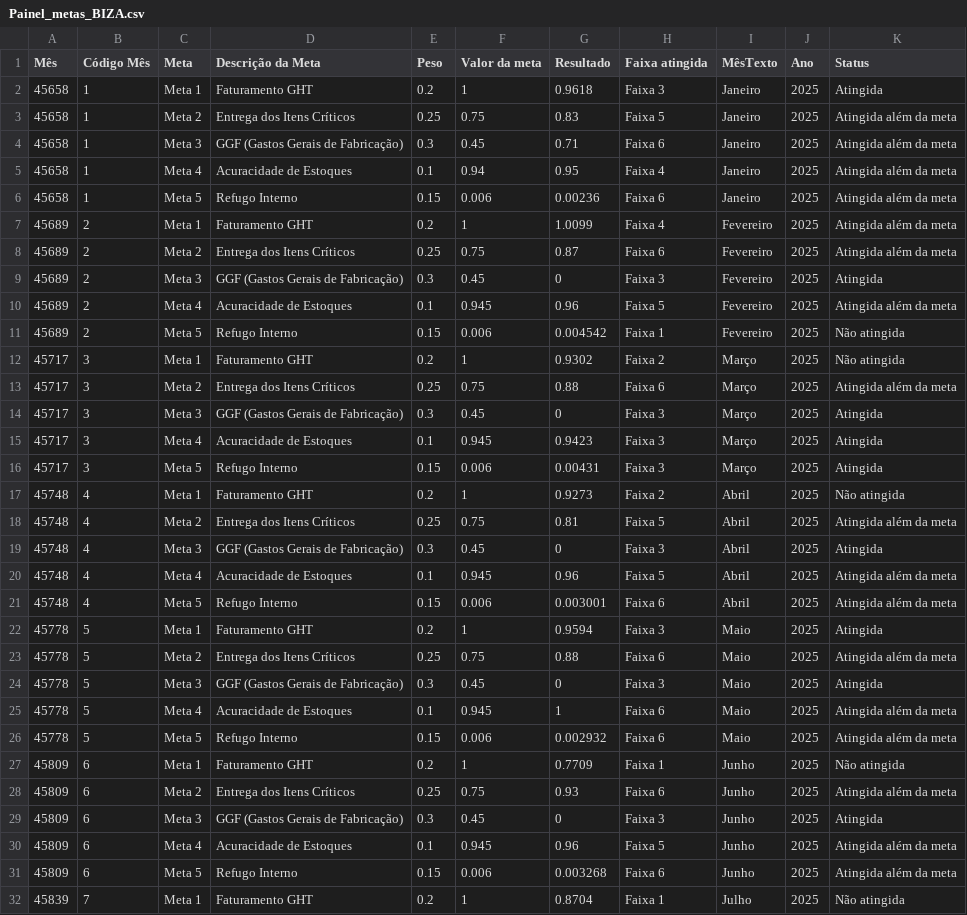
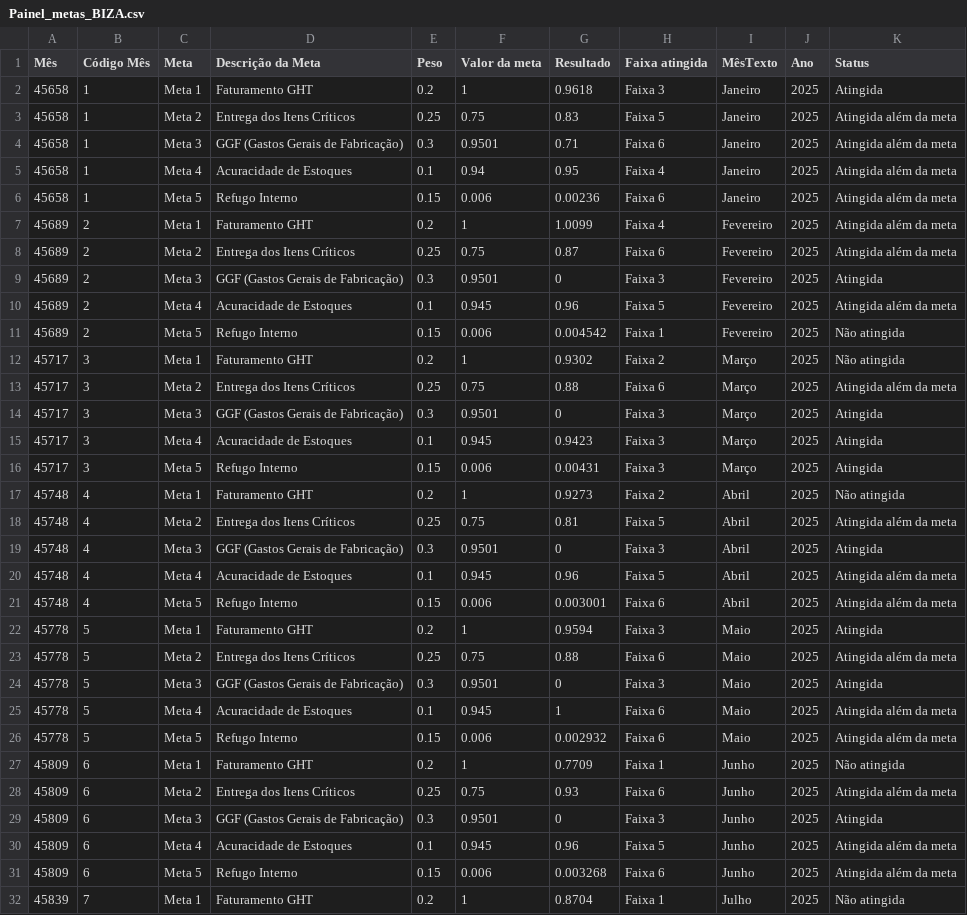
Before and after one commit to SGIBIZA/Painel-de-Metas-BIZA, a CSV file: Painel_metas_BIZA.csv, drawn as a sheet; only a part is shown; the diff covers the shown part only.

```diff
--- a/Painel_metas_BIZA.csv
+++ b/Painel_metas_BIZA.csv
@@ -3,3 +3,3 @@ Mês;Código Mês;Meta;Descrição da Meta;Peso;Valor da meta;Resultado;Faixa at
 45658;1;Meta 2;Entrega dos Itens Críticos;0.25;0.75;0.83;Faixa 5;Janeiro;2025;Atingida além da meta;
-45658;1;Meta 3;GGF (Gastos Gerais de Fabricação);0.3;0.45;0.71;Faixa 6;Janeiro;2025;Atingida além da meta;
+45658;1;Meta 3;GGF (Gastos Gerais de Fabricação);0.3;0.9501;0.71;Faixa 6;Janeiro;2025;Atingida além da meta;
 45658;1;Meta 4;Acuracidade de Estoques;0.1;0.94;0.95;Faixa 4;Janeiro;2025;Atingida além da meta;
@@ -8,3 +8,3 @@ Mês;Código Mês;Meta;Descrição da Meta;Peso;Valor da meta;Resultado;Faixa at
 45689;2;Meta 2;Entrega dos Itens Críticos;0.25;0.75;0.87;Faixa 6;Fevereiro;2025;Atingida além da meta;
-45689;2;Meta 3;GGF (Gastos Gerais de Fabricação);0.3;0.45;0;Faixa 3;Fevereiro;2025;Atingida;
+45689;2;Meta 3;GGF (Gastos Gerais de Fabricação);0.3;0.9501;0;Faixa 3;Fevereiro;2025;Atingida;
 45689;2;Meta 4;Acuracidade de Estoques;0.1;0.945;0.96;Faixa 5;Fevereiro;2025;Atingida além da meta;
@@ -13,3 +13,3 @@ Mês;Código Mês;Meta;Descrição da Meta;Peso;Valor da meta;Resultado;Faixa at
 45717;3;Meta 2;Entrega dos Itens Críticos;0.25;0.75;0.88;Faixa 6;Março;2025;Atingida além da meta;
-45717;3;Meta 3;GGF (Gastos Gerais de Fabricação);0.3;0.45;0;Faixa 3;Março;2025;Atingida;
+45717;3;Meta 3;GGF (Gastos Gerais de Fabricação);0.3;0.9501;0;Faixa 3;Março;2025;Atingida;
 45717;3;Meta 4;Acuracidade de Estoques;0.1;0.945;0.9423;Faixa 3;Março;2025;Atingida;
@@ -18,3 +18,3 @@ Mês;Código Mês;Meta;Descrição da Meta;Peso;Valor da meta;Resultado;Faixa at
 45748;4;Meta 2;Entrega dos Itens Críticos;0.25;0.75;0.81;Faixa 5;Abril;2025;Atingida além da meta;
-45748;4;Meta 3;GGF (Gastos Gerais de Fabricação);0.3;0.45;0;Faixa 3;Abril;2025;Atingida;
+45748;4;Meta 3;GGF (Gastos Gerais de Fabricação);0.3;0.9501;0;Faixa 3;Abril;2025;Atingida;
 45748;4;Meta 4;Acuracidade de Estoques;0.1;0.945;0.96;Faixa 5;Abril;2025;Atingida além da meta;
@@ -23,3 +23,3 @@ Mês;Código Mês;Meta;Descrição da Meta;Peso;Valor da meta;Resultado;Faixa at
 45778;5;Meta 2;Entrega dos Itens Críticos;0.25;0.75;0.88;Faixa 6;Maio;2025;Atingida além da meta;
-45778;5;Meta 3;GGF (Gastos Gerais de Fabricação);0.3;0.45;0;Faixa 3;Maio;2025;Atingida;
+45778;5;Meta 3;GGF (Gastos Gerais de Fabricação);0.3;0.9501;0;Faixa 3;Maio;2025;Atingida;
 45778;5;Meta 4;Acuracidade de Estoques;0.1;0.945;1;Faixa 6;Maio;2025;Atingida além da meta;
@@ -28,3 +28,3 @@ Mês;Código Mês;Meta;Descrição da Meta;Peso;Valor da meta;Resultado;Faixa at
 45809;6;Meta 2;Entrega dos Itens Críticos;0.25;0.75;0.93;Faixa 6;Junho;2025;Atingida além da meta;
-45809;6;Meta 3;GGF (Gastos Gerais de Fabricação);0.3;0.45;0;Faixa 3;Junho;2025;Atingida;
+45809;6;Meta 3;GGF (Gastos Gerais de Fabricação);0.3;0.9501;0;Faixa 3;Junho;2025;Atingida;
 45809;6;Meta 4;Acuracidade de Estoques;0.1;0.945;0.96;Faixa 5;Junho;2025;Atingida além da meta;
```
Also changed, not shown: 6 added rows and 1 edited cell elsewhere in this file.
